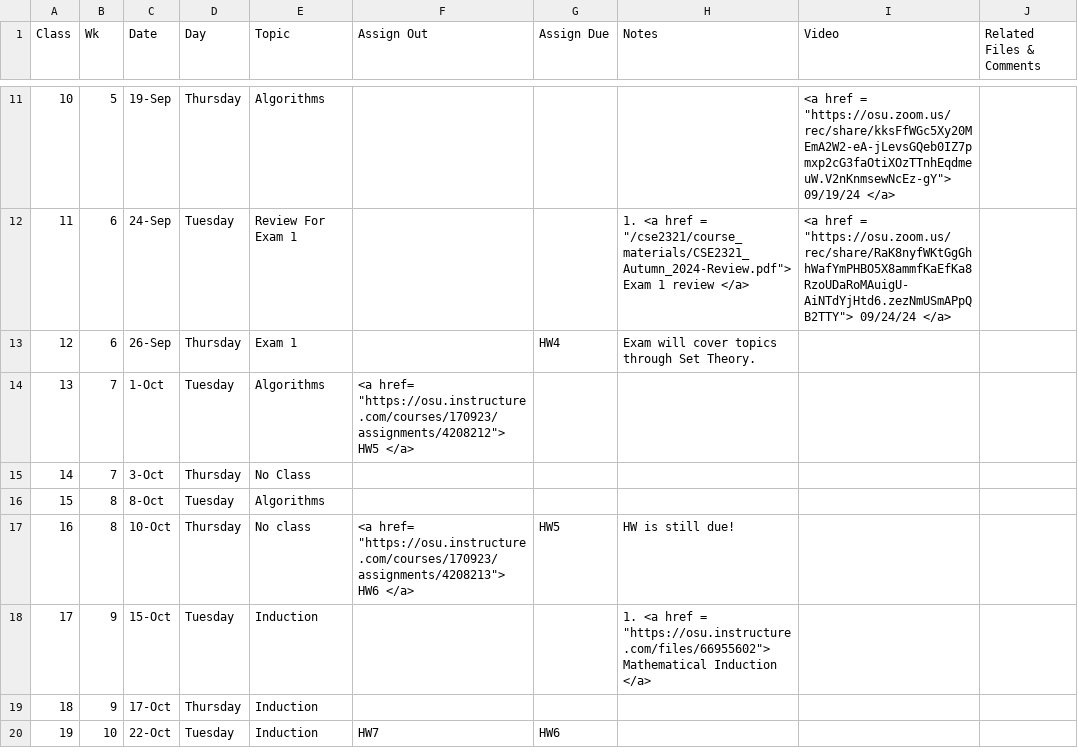
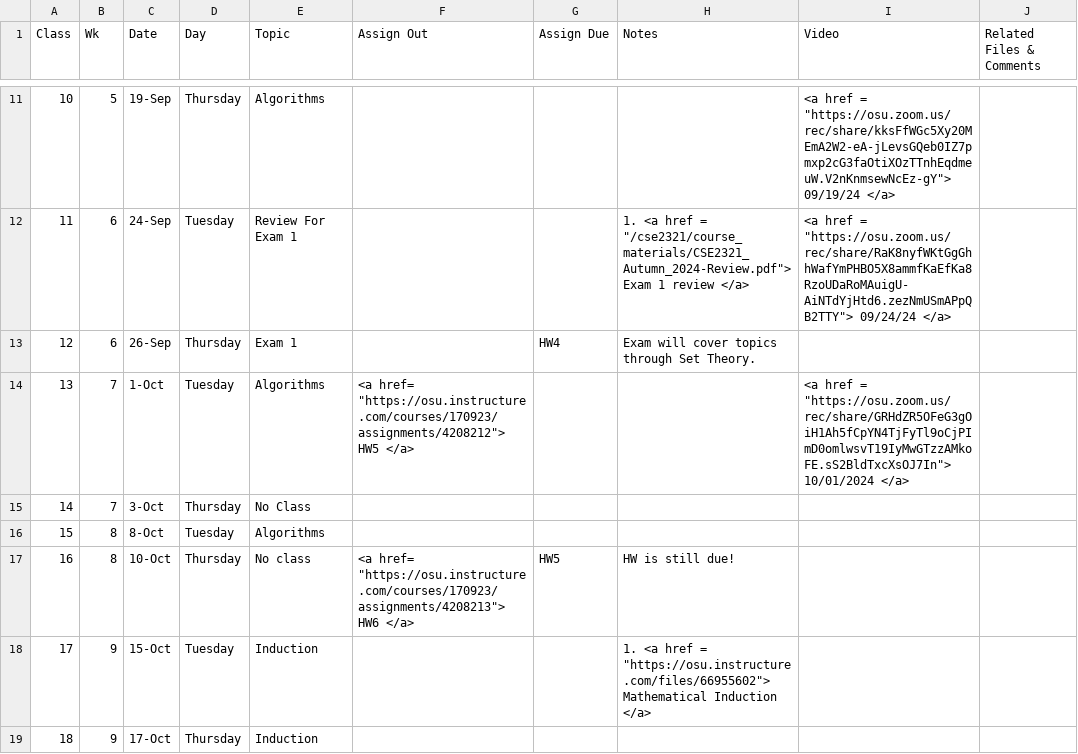
Before and after one commit to gryslik/cse2321, a CSV file: _data/Syllabus.csv, drawn as a sheet; only a part is shown, gaps mark what is left out; the shorter side is filled out with more unchanged rows.

Commit message:
Oct 1st lecture.

```diff
--- a/_data/Syllabus.csv
+++ b/_data/Syllabus.csv
@@ -18,3 +18,3 @@
 12,6,26-Sep,Thursday,Exam 1,,HW4,Exam will cover topics through Set Theory.,,
-13,7,1-Oct,Tuesday,Algorithms,"<a href= ""https://osu.instructure.com/courses/170923/assignments/4208212""> HW5 </a>",,,,
+13,7,1-Oct,Tuesday,Algorithms,"<a href= ""https://osu.instructure.com/courses/170923/assignments/4208212""> HW5 </a>",,,"<a href =  ""https://osu.zoom.us/rec/share/GRHdZR5OFeG3gOiH1Ah5fCpYN4TjFyTl9oCjPImD0omlwsvT19IyMwGTzzAMkoFE.sS2BldTxcXsOJ7In""> 10/01/2024 </a> ",
 14,7,3-Oct,Thursday,No Class,,,,,
```
